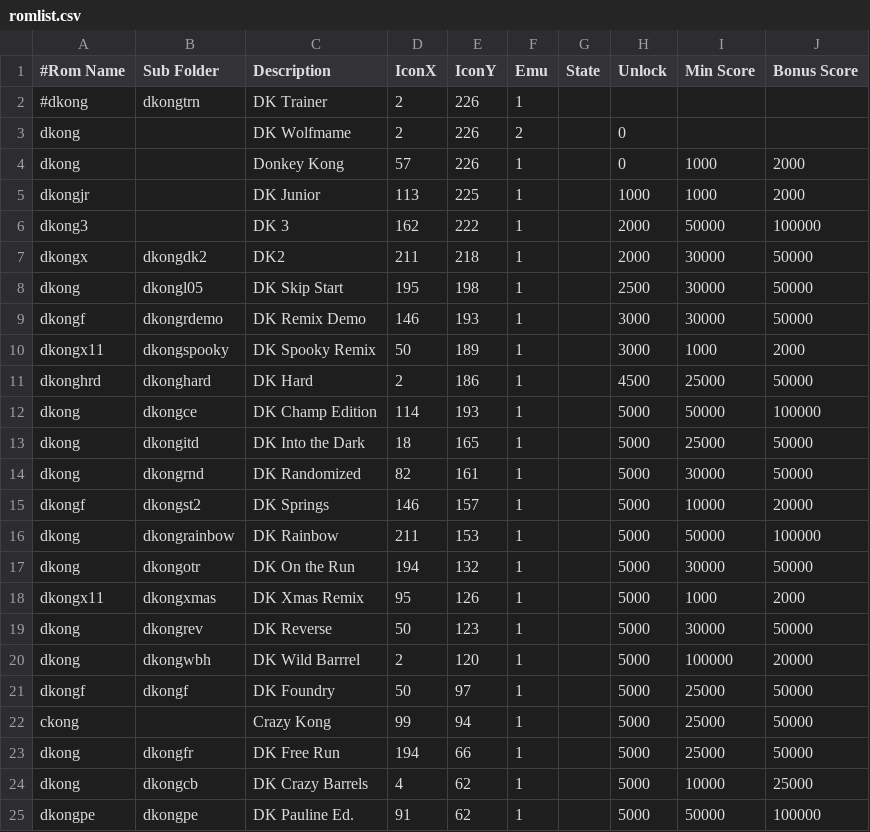
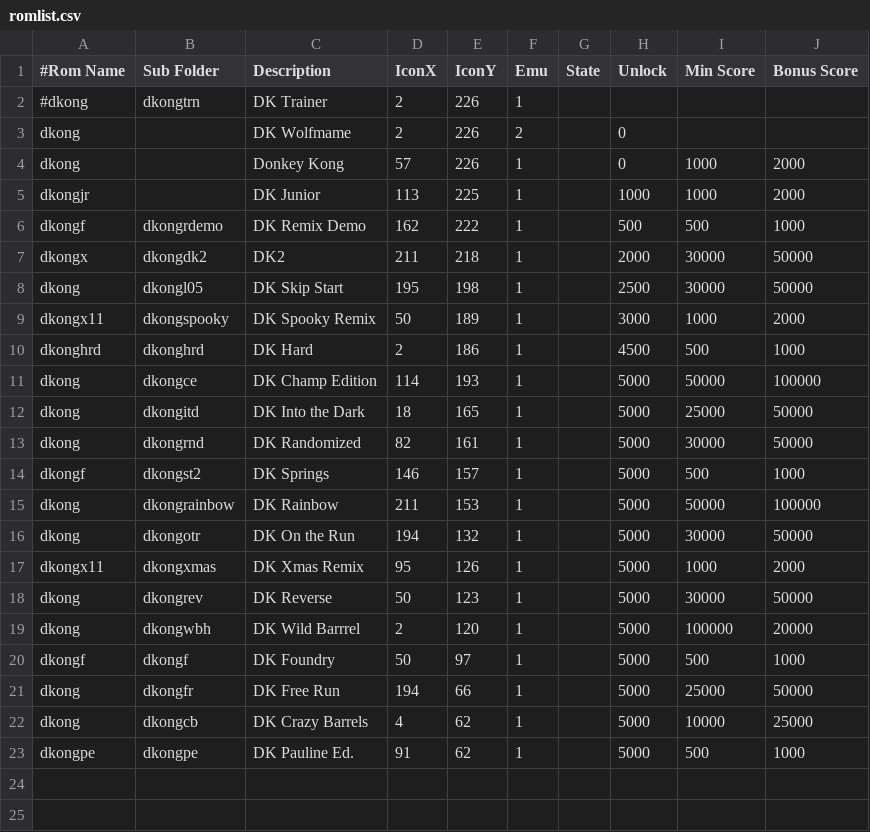
Before and after one commit to 10yard/dkafe, a CSV file: romlist.csv, drawn as a sheet.

```diff
--- a/romlist.csv
+++ b/romlist.csv
@@ -5,8 +5,7 @@ dkong,,Donkey Kong,57,226,1,,0,1000,2000
 dkongjr,,DK Junior,113,225,1,,1000,1000,2000
-dkong3,,DK 3,162,222,1,,2000,50000,100000
+dkongf,dkongrdemo,DK Remix Demo,162,222,1,,500,500,1000
 dkongx,dkongdk2,DK2,211,218,1,,2000,30000,50000
 dkong,dkongl05,DK Skip Start,195,198,1,,2500,30000,50000
-dkongf,dkongrdemo,DK Remix Demo,146,193,1,,3000,30000,50000
 dkongx11,dkongspooky,DK Spooky Remix,50,189,1,,3000,1000,2000
-dkonghrd,dkonghard,DK Hard,2,186,1,,4500,25000,50000
+dkonghrd,dkonghrd,DK Hard,2,186,1,,4500,500,1000
 dkong,dkongce,DK Champ Edition,114,193,1,,5000,50000,100000
@@ -14,3 +13,3 @@ dkong,dkongitd,DK Into the Dark,18,165,1,,5000,25000,50000
 dkong,dkongrnd,DK Randomized,82,161,1,,5000,30000,50000
-dkongf,dkongst2,DK Springs,146,157,1,,5000,10000,20000
+dkongf,dkongst2,DK Springs,146,157,1,,5000,500,1000
 dkong,dkongrainbow,DK Rainbow,211,153,1,,5000,50000,100000
@@ -20,6 +19,5 @@ dkong,dkongrev,DK Reverse,50,123,1,,5000,30000,50000
 dkong,dkongwbh,DK Wild Barrrel,2,120,1,,5000,100000,20000
-dkongf,dkongf,DK Foundry,50,97,1,,5000,25000,50000
-ckong,,Crazy Kong,99,94,1,,5000,25000,50000
+dkongf,dkongf,DK Foundry,50,97,1,,5000,500,1000
 dkong,dkongfr,DK Free Run,194,66,1,,5000,25000,50000
 dkong,dkongcb,DK Crazy Barrels,4,62,1,,5000,10000,25000
-dkongpe,dkongpe,DK Pauline Ed.,91,62,1,,5000,50000,100000
+dkongpe,dkongpe,DK Pauline Ed.,91,62,1,,5000,500,1000
```
Also changed, not shown: 10 other files.
